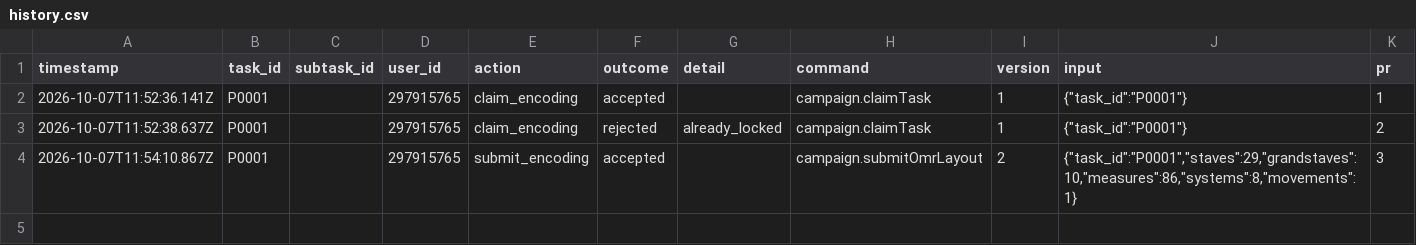
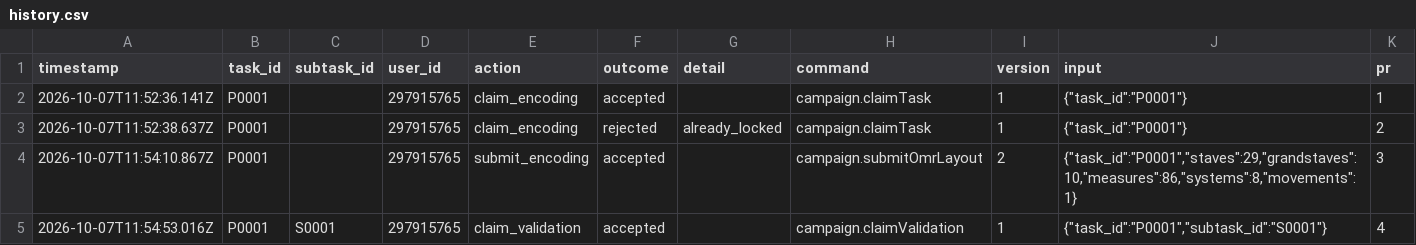
Before and after one commit to ohwjdev/test-20261007-review, a CSV file: tracking/history.csv, drawn as a sheet; the diff names each change by its address in the sheet, - before the commit and + after, or states it on an @@ line.

```diff
--- a/tracking/history.csv
+++ b/tracking/history.csv
+row 5: 2026-10-07T11:54:53.016Z | P0001 | S0001 | 297915765 | claim_validation | accepted |  | campaign.claimValidation | 1 | {"task_id":"P0001","subtask_id":"S0001"} | 4
```
Also changed, not shown: 1 other file.
